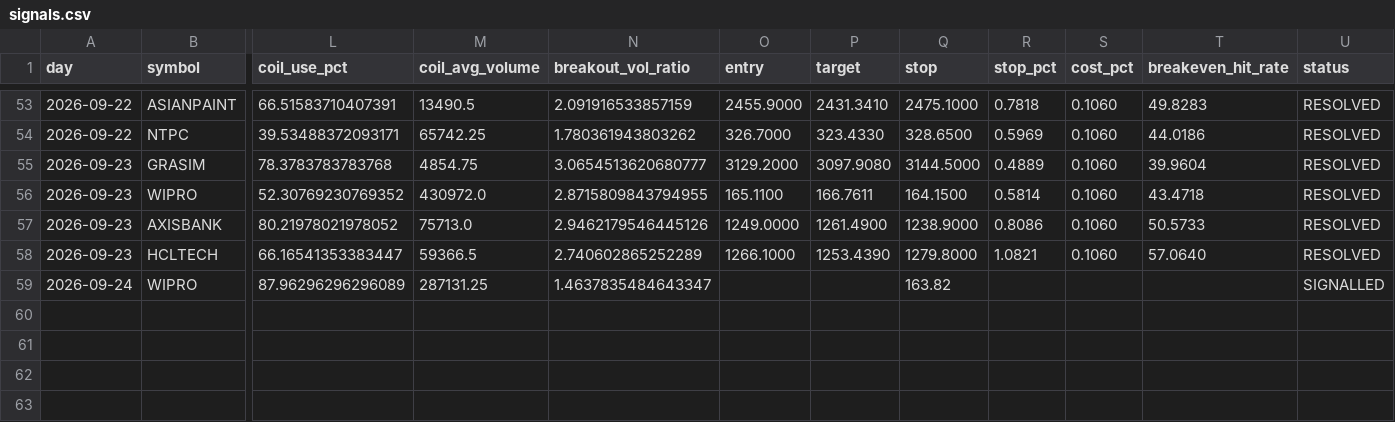
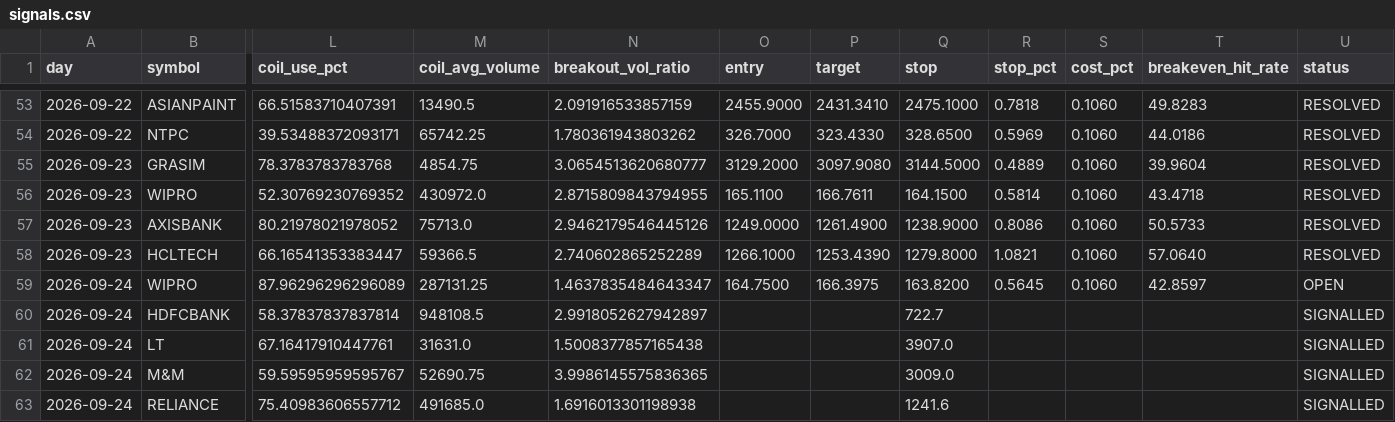
Before and after one commit to keval-mandalik-v2/trading-agent-V2, a CSV file: data/signals.csv, drawn as a sheet; only a part is shown, gaps mark what is left out; rows hold the shown columns only; the diff names each change by its address in the sheet, - before the commit and + after, or states it on an @@ line.

```diff
--- a/data/signals.csv
+++ b/data/signals.csv
-O59 (entry): (empty)
+O59 (entry): 164.7500
-P59 (target): (empty)
+P59 (target): 166.3975
-Q59 (stop): 163.82
+Q59 (stop): 163.8200
-R59 (stop_pct): (empty)
+R59 (stop_pct): 0.5645
-S59 (cost_pct): (empty)
+S59 (cost_pct): 0.1060
-T59 (breakeven_hit_rate): (empty)
+T59 (breakeven_hit_rate): 42.8597
-U59 (status): SIGNALLED
+U59 (status): OPEN
+row 60: 2026-09-24 | HDFCBANK | 58.37837837837814 | 948108.5 | 2.9918052627942897 |  |  | 722.7 |  |  |  | SIGNALLED
+row 61: 2026-09-24 | LT | 67.16417910447761 | 31631.0 | 1.5008377857165438 |  |  | 3907.0 |  |  |  | SIGNALLED
+row 62: 2026-09-24 | M&M | 59.59595959595767 | 52690.75 | 3.9986145575836365 |  |  | 3009.0 |  |  |  | SIGNALLED
+row 63: 2026-09-24 | RELIANCE | 75.40983606557712 | 491685.0 | 1.6916013301198938 |  |  | 1241.6 |  |  |  | SIGNALLED
```
Also changed, not shown: data/picks.csv, 1 other file.
